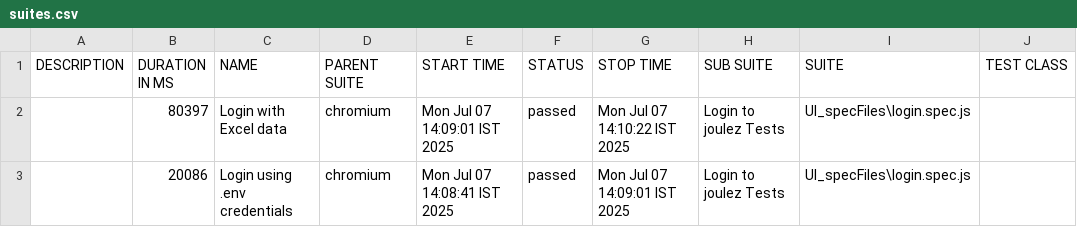
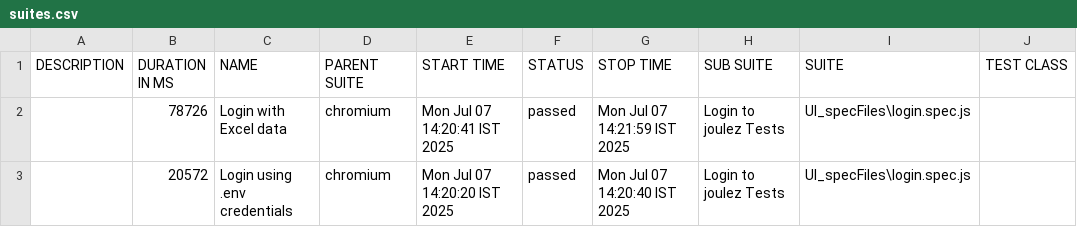
Before and after one commit to Prathyusha-vemparala/monday, a CSV file: allure-report/data/suites.csv, drawn as a sheet; only a part is shown; the diff names each change by its address in the sheet, - before the commit and + after, or states it on an @@ line.

Commit message:
pushing reports

```diff
--- a/allure-report/data/suites.csv
+++ b/allure-report/data/suites.csv
-B2 (DURATION IN MS): 80397
+B2 (DURATION IN MS): 78726
-E2 (START TIME): Mon Jul 07 14:09:01 IST 2025
+E2 (START TIME): Mon Jul 07 14:20:41 IST 2025
-G2 (STOP TIME): Mon Jul 07 14:10:22 IST 2025
+G2 (STOP TIME): Mon Jul 07 14:21:59 IST 2025
-B3 (DURATION IN MS): 20086
+B3 (DURATION IN MS): 20572
-E3 (START TIME): Mon Jul 07 14:08:41 IST 2025
+E3 (START TIME): Mon Jul 07 14:20:20 IST 2025
-G3 (STOP TIME): Mon Jul 07 14:09:01 IST 2025
+G3 (STOP TIME): Mon Jul 07 14:20:40 IST 2025
```
Also changed, not shown: 28 other files.
